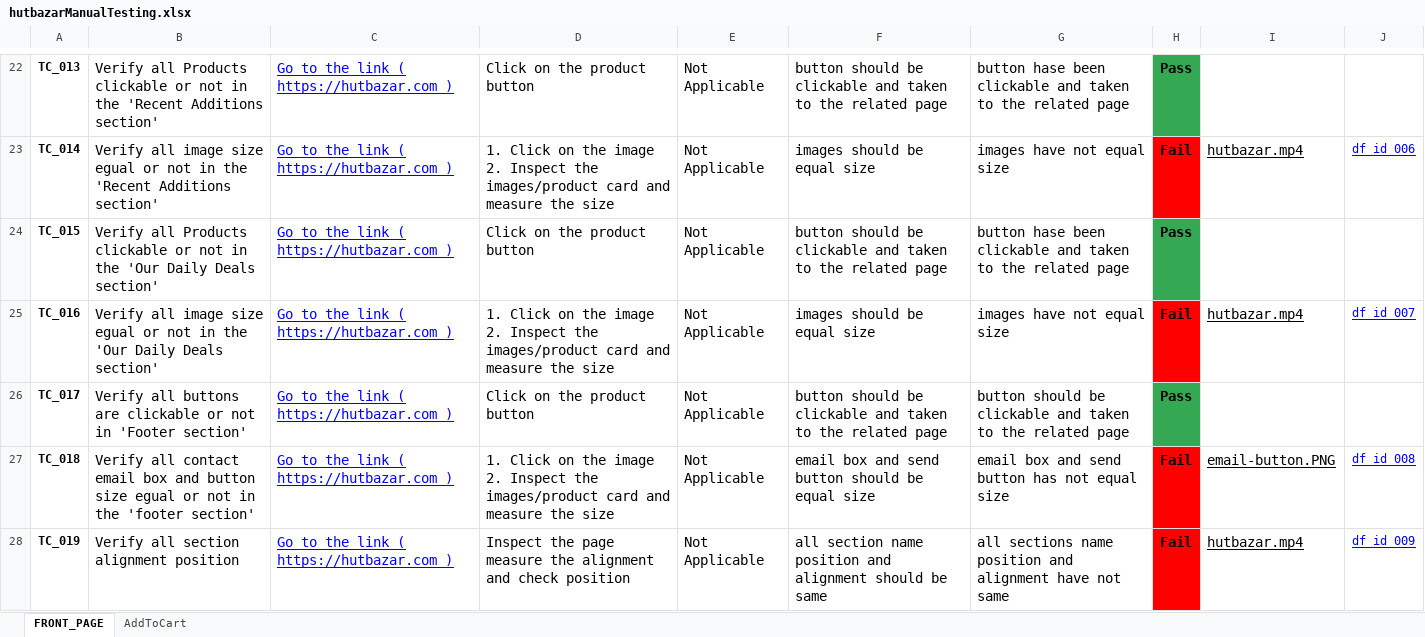
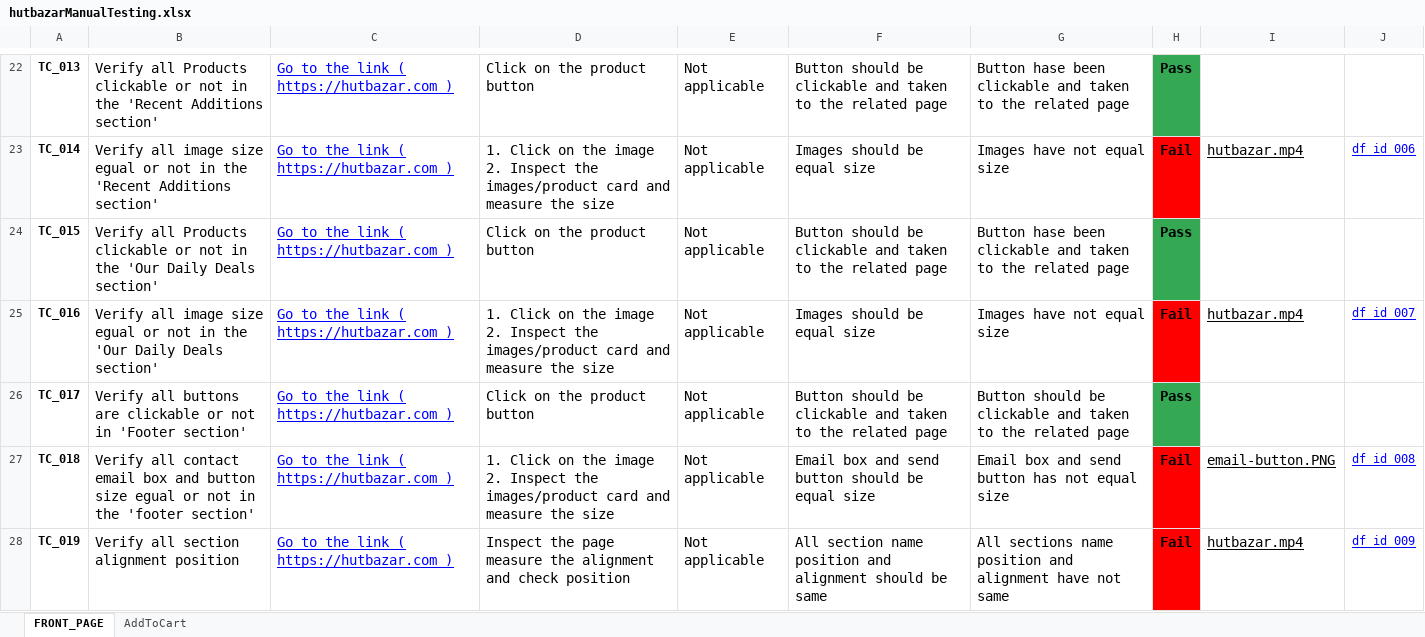
Before and after one commit to A-Rakhi/Manual-Testing-Of-Hutbazar, an Excel workbook: hutbazarManualTesting.xlsx, sheet FRONT_PAGE, drawn as a sheet; only a part is shown, gaps mark what is left out; values as stored, in another font and other column widths than the file's, no borders; conditional formats not drawn; the diff covers the shown part only; the diff names each change by its address in the sheet, - before the commit and + after, or states it on an @@ line.

```diff
--- a/hutbazarManualTesting.xlsx (sheet FRONT_PAGE)
+++ b/hutbazarManualTesting.xlsx (sheet FRONT_PAGE)
-E22:E28: Not Applicable
+E22:E28: Not applicable
-F22: button should be…
+F22: Button should be…
-G22: button hase been…
+G22: Button hase been…
-F23: images should be equal size
+F23: Images should be equal size
-G23: images have not equal size
+G23: Images have not equal size
-F24: button should be…
+F24: Button should be…
-G24: button hase been…
+G24: Button hase been…
-F25: images should be equal size
+F25: Images should be equal size
-G25: images have not equal size
+G25: Images have not equal size
-F26: button should be…
+F26: Button should be…
-G26: button should be…
+G26: Button should be…
-F27: email box and…
+F27: Email box and…
-G27: email box and send button has not equal size
+G27: Email box and send button has not equal size
-F28: all section name…
+F28: All section name…
-G28: all sections name…
+G28: All sections name…
```
Also changed, not shown: 36 edited cells elsewhere in this sheet, sheet AddToCart, BugReportPAGE_hutbazar.xlsx.
